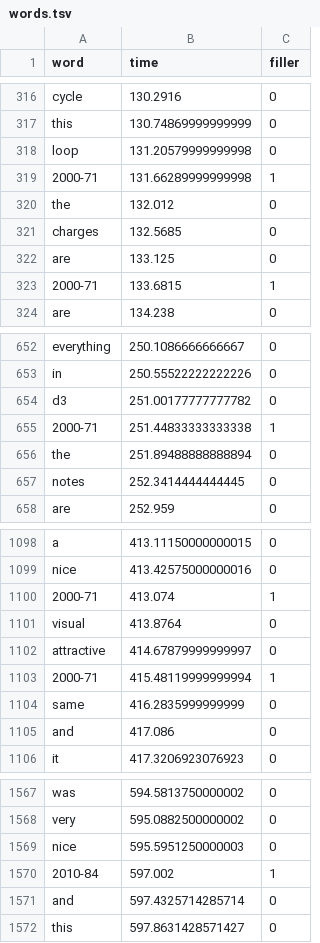
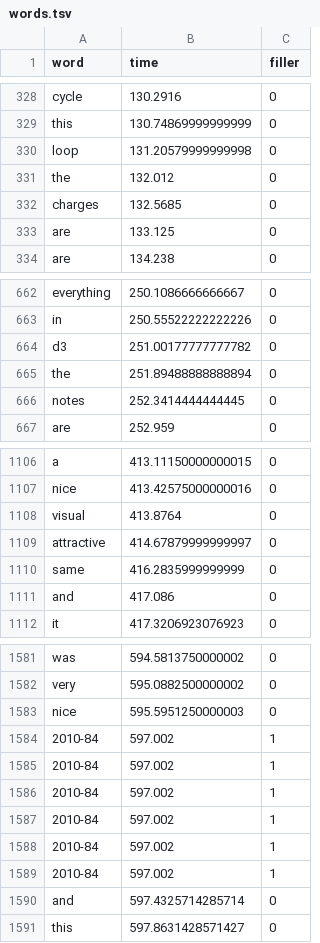
Before and after one commit to SteveDubon/stevedubon.github.io, a TSV file: data/words.tsv, drawn as a sheet; only a part is shown, gaps mark what is left out; the diff covers the shown part only.

```diff
--- a/data/words.tsv
+++ b/data/words.tsv
@@ -318,3 +330,2 @@ word	time	filler
 "loop"	131.20579999999998	0
-"2000-71"	131.66289999999998	1
 "the"	132.012	0
@@ -322,3 +333,2 @@ word	time	filler
 "are"	133.125	0
-"2000-71"	133.6815	1
 "are"	134.238	0
@@ -654,3 +664,2 @@ word	time	filler
 "d3"	251.00177777777782	0
-"2000-71"	251.44833333333338	1
 "the"	251.89488888888894	0
@@ -1099,6 +1107,4 @@ word	time	filler
 "nice"	413.42575000000016	0
-"2000-71"	413.074	1
 "visual"	413.8764	0
 "attractive"	414.67879999999997	0
-"2000-71"	415.48119999999994	1
 "same"	416.2835999999999	0
@@ -1569,2 +1583,7 @@ word	time	filler
 "nice"	595.5951250000003	0
+"2010-84"	597.002	1
+"2010-84"	597.002	1
+"2010-84"	597.002	1
+"2010-84"	597.002	1
+"2010-84"	597.002	1
 "2010-84"	597.002	1
```
Also changed, not shown: 22 added rows and 3 removed rows elsewhere in this file, 1 other file.
